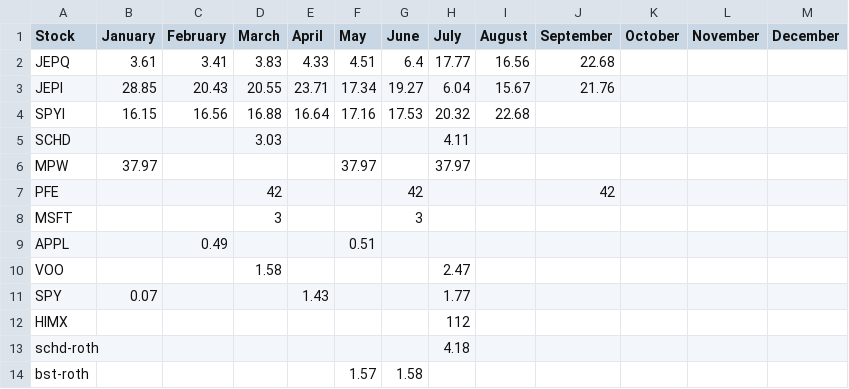
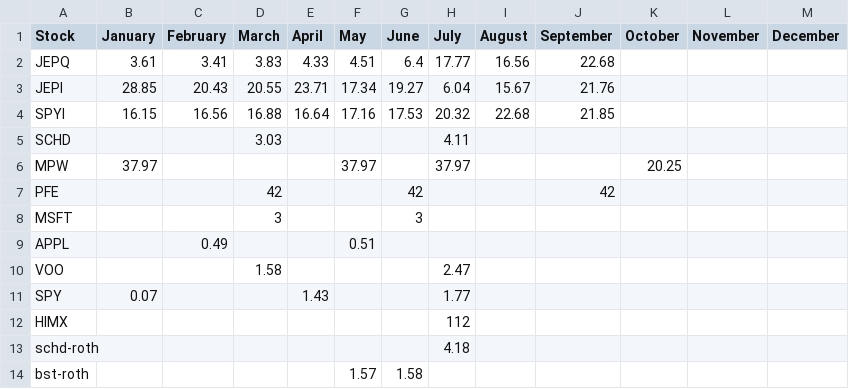
Before and after one commit to bhargavjulaganti/PredictivePathways, a CSV file: Dividends&Expenses/Dividends.csv, drawn as a sheet.

Commit message:
adding expenses

```diff
--- a/Dividends&Expenses/Dividends.csv
+++ b/Dividends&Expenses/Dividends.csv
@@ -3,5 +3,5 @@ JEPQ,3.61,3.41,3.83,4.33,4.51,6.4,17.77,16.56,22.68,,,
 JEPI,28.85,20.43,20.55,23.71,17.34,19.27,6.04,15.67,21.76,,,
-SPYI,16.15,16.56,16.88,16.64,17.16,17.53,20.32,22.68,,,,
+SPYI,16.15,16.56,16.88,16.64,17.16,17.53,20.32,22.68,21.85,,,
 SCHD,,,3.03,,,,4.11,,,,,
-MPW,37.97,,,,37.97,,37.97,,,,,
+MPW,37.97,,,,37.97,,37.97,,,20.25,,
 PFE,,,42,,,42,,,42,,,
```
Also changed, not shown: Dividends&Expenses/MonthlyExpenses.csv, 1 other file.
